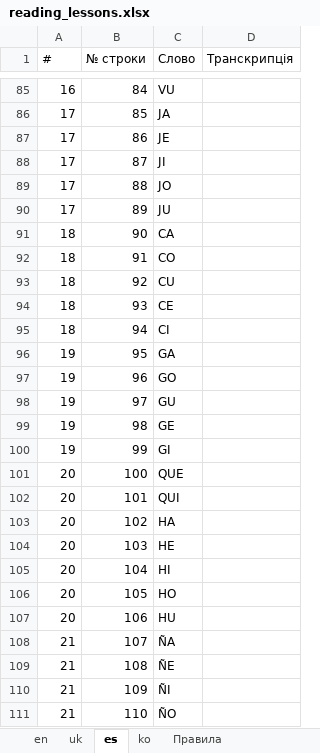
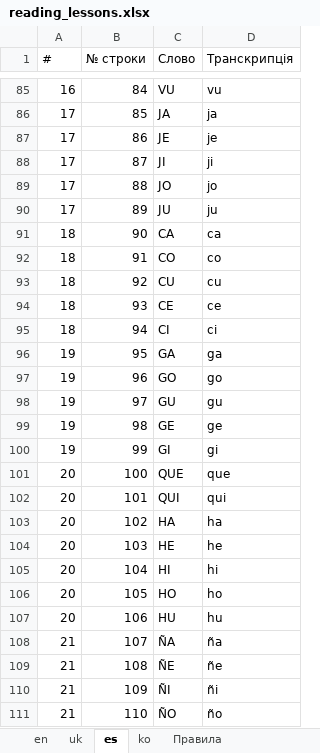
Before and after one commit to Nataliia-Maslova/imlls, an Excel workbook: data/reading_lessons.xlsx, sheet es, drawn as a sheet; only a part is shown, gaps mark what is left out; values as stored, in another font and other column widths than the file's, no cell formats; charts and pictures not drawn; the diff covers the shown part only; the diff names each change by its address in the sheet, - before the commit and + after, or states it on an @@ line.

```diff
--- a/data/reading_lessons.xlsx (sheet es)
+++ b/data/reading_lessons.xlsx (sheet es)
-D85 (Транскрипція): (empty)
+D85 (Транскрипція): vu
-D86 (Транскрипція): (empty)
+D86 (Транскрипція): ja
-D87 (Транскрипція): (empty)
+D87 (Транскрипція): je
-D88 (Транскрипція): (empty)
+D88 (Транскрипція): ji
-D89 (Транскрипція): (empty)
+D89 (Транскрипція): jo
-D90 (Транскрипція): (empty)
+D90 (Транскрипція): ju
-D91 (Транскрипція): (empty)
+D91 (Транскрипція): ca
-D92 (Транскрипція): (empty)
+D92 (Транскрипція): co
-D93 (Транскрипція): (empty)
+D93 (Транскрипція): cu
-D94 (Транскрипція): (empty)
+D94 (Транскрипція): ce
-D95 (Транскрипція): (empty)
+D95 (Транскрипція): ci
-D96 (Транскрипція): (empty)
+D96 (Транскрипція): ga
-D97 (Транскрипція): (empty)
+D97 (Транскрипція): go
-D98 (Транскрипція): (empty)
+D98 (Транскрипція): gu
-D99 (Транскрипція): (empty)
+D99 (Транскрипція): ge
-D100 (Транскрипція): (empty)
+D100 (Транскрипція): gi
-D101 (Транскрипція): (empty)
+D101 (Транскрипція): que
-D102 (Транскрипція): (empty)
+D102 (Транскрипція): qui
-D103 (Транскрипція): (empty)
+D103 (Транскрипція): ha
-D104 (Транскрипція): (empty)
+D104 (Транскрипція): he
-D105 (Транскрипція): (empty)
+D105 (Транскрипція): hi
-D106 (Транскрипція): (empty)
+D106 (Транскрипція): ho
-D107 (Транскрипція): (empty)
+D107 (Транскрипція): hu
-D108 (Транскрипція): (empty)
+D108 (Транскрипція): ña
-D109 (Транскрипція): (empty)
+D109 (Транскрипція): ñe
-D110 (Транскрипція): (empty)
+D110 (Транскрипція): ñi
-D111 (Транскрипція): (empty)
+D111 (Транскрипція): ño
```
Also changed, not shown: 231 edited cells elsewhere in this sheet, sheet uk, cell formats, charts or pictures.
